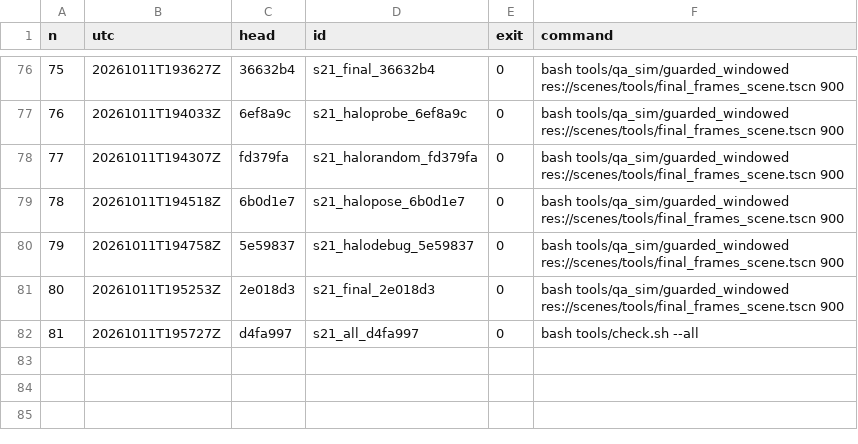
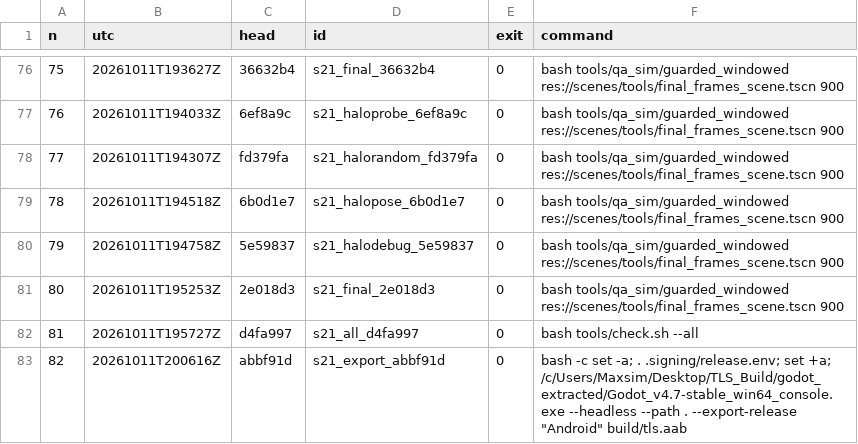
Before and after one commit to maxxxxx55555/igra, a TSV file: docs/artifacts/rc16/launch_ledger.tsv, drawn as a sheet; only a part is shown, gaps mark what is left out; the diff names each change by its address in the sheet, - before the commit and + after, or states it on an @@ line.

```diff
--- a/docs/artifacts/rc16/launch_ledger.tsv
+++ b/docs/artifacts/rc16/launch_ledger.tsv
+row 83: 82 | 20261011T200616Z | abbf91d | s21_export_abbf91d | 0 | bash -c set -a; . .signing/release.env; set +a; /c/Users/Maxsim/Desktop/TLS_Build/godot_extracted/Godot_v4.7-stable_win64_console.exe --headless --path . --export-release "Android" build/tls.aab
```
Also changed, not shown: 15 other files.
